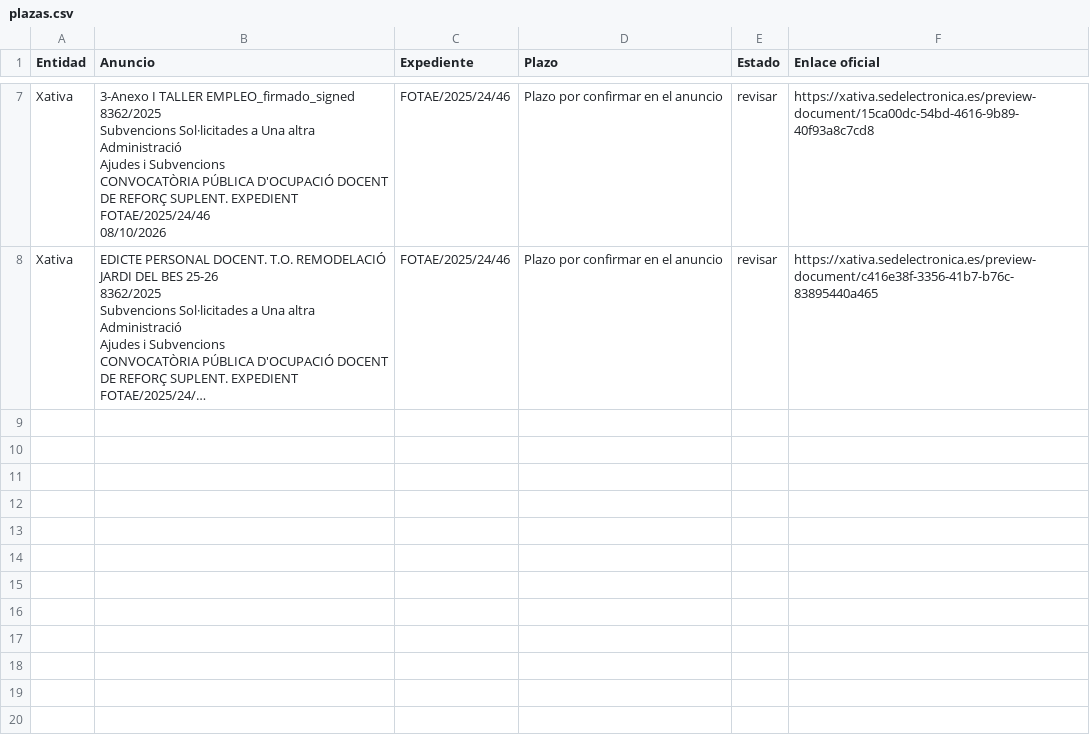
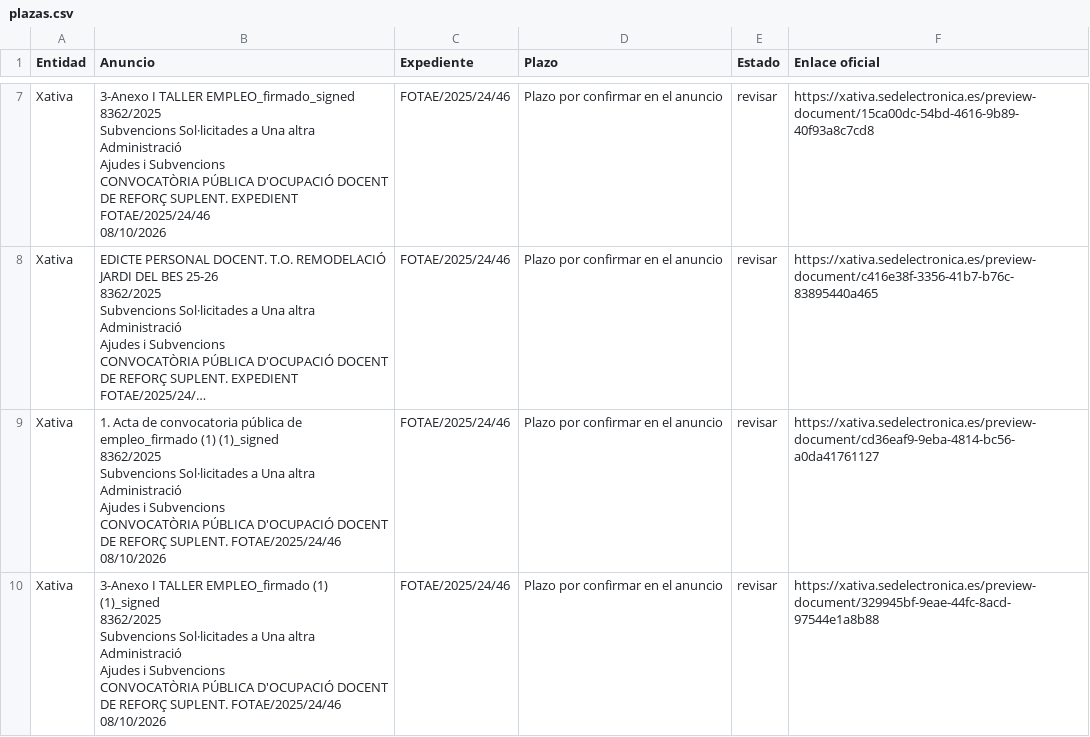
Before and after one commit to dandresmz-esp/vigilante-labora, a CSV file: plazas.csv, drawn as a sheet; only a part is shown, gaps mark what is left out; long unchanged cells end in …; ↵ is a line break in a cell; the diff names each change by its address in the sheet, - before the commit and + after, or states it on an @@ line.

Commit message:
Estado de la comprobación y cola de avisos

```diff
--- a/plazas.csv
+++ b/plazas.csv
+row 9: Xativa | 1. Acta de convocatoria pública de empleo_firmado (1) (1)_signed ↵ 8362/2025 ↵ Subvencions Sol·licitades a Una altra Administració ↵ Ajudes i Subvencions ↵ CONVOCATÒRIA PÚBLICA D'OCUPACIÓ DOCENT DE REFORÇ SUPLENT. FOTAE/2025/24/46 ↵ 08/10/2026 | FOTAE/2025/24/46 | Plazo por confirmar en el anuncio | revisar | https://xativa.sedelectronica.es/preview-document/cd36eaf9-9eba-4814-bc56-a0da41761127
+row 10: Xativa | 3-Anexo I TALLER EMPLEO_firmado (1) (1)_signed ↵ 8362/2025 ↵ Subvencions Sol·licitades a Una altra Administració ↵ Ajudes i Subvencions ↵ CONVOCATÒRIA PÚBLICA D'OCUPACIÓ DOCENT DE REFORÇ SUPLENT. FOTAE/2025/24/46 ↵ 08/10/2026 | FOTAE/2025/24/46 | Plazo por confirmar en el anuncio | revisar | https://xativa.sedelectronica.es/preview-document/329945bf-9eae-44fc-8acd-97544e1a8b88
```
Also changed, not shown: 4 other files.
